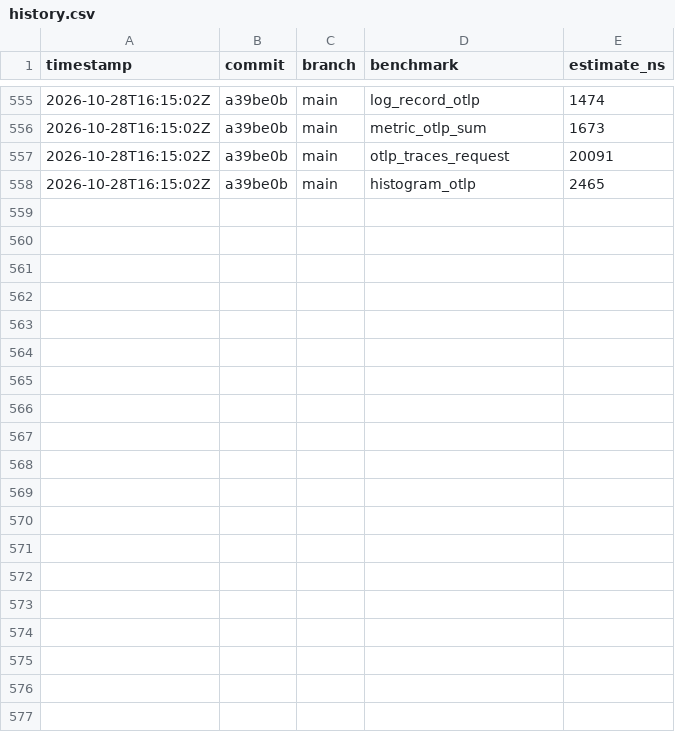
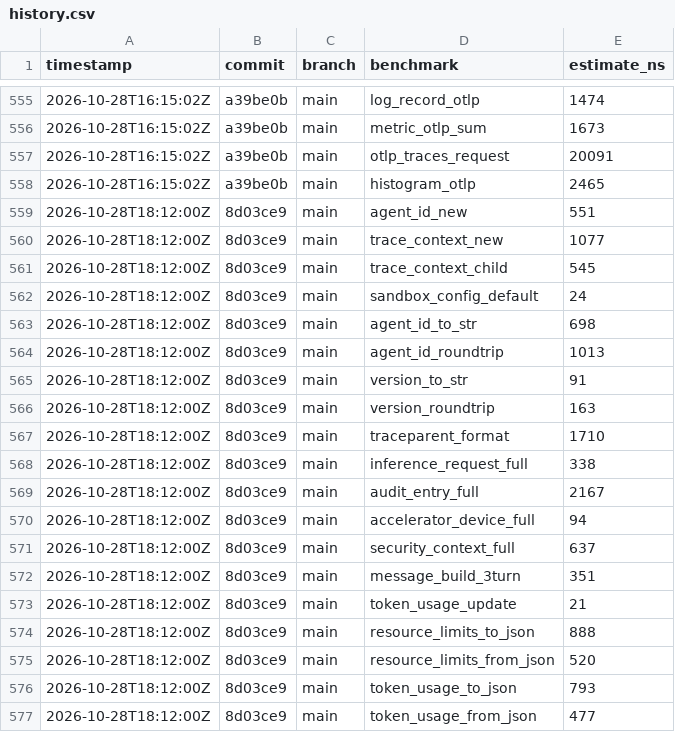
Before and after one commit to MacCracken/agnostik, a CSV file: docs/benchmarks/history.csv, drawn as a sheet; only a part is shown, gaps mark what is left out; the diff covers the shown part only; the diff names each change by its address in the sheet, - before the commit and + after, or states it on an @@ line.

```diff
--- a/docs/benchmarks/history.csv
+++ b/docs/benchmarks/history.csv
+row 559: 2026-10-28T18:12:00Z | 8d03ce9 | main | agent_id_new | 551
+row 560: 2026-10-28T18:12:00Z | 8d03ce9 | main | trace_context_new | 1077
+row 561: 2026-10-28T18:12:00Z | 8d03ce9 | main | trace_context_child | 545
+row 562: 2026-10-28T18:12:00Z | 8d03ce9 | main | sandbox_config_default | 24
+row 563: 2026-10-28T18:12:00Z | 8d03ce9 | main | agent_id_to_str | 698
+row 564: 2026-10-28T18:12:00Z | 8d03ce9 | main | agent_id_roundtrip | 1013
+row 565: 2026-10-28T18:12:00Z | 8d03ce9 | main | version_to_str | 91
+row 566: 2026-10-28T18:12:00Z | 8d03ce9 | main | version_roundtrip | 163
+row 567: 2026-10-28T18:12:00Z | 8d03ce9 | main | traceparent_format | 1710
+row 568: 2026-10-28T18:12:00Z | 8d03ce9 | main | inference_request_full | 338
+row 569: 2026-10-28T18:12:00Z | 8d03ce9 | main | audit_entry_full | 2167
+row 570: 2026-10-28T18:12:00Z | 8d03ce9 | main | accelerator_device_full | 94
+row 571: 2026-10-28T18:12:00Z | 8d03ce9 | main | security_context_full | 637
+row 572: 2026-10-28T18:12:00Z | 8d03ce9 | main | message_build_3turn | 351
+row 573: 2026-10-28T18:12:00Z | 8d03ce9 | main | token_usage_update | 21
+row 574: 2026-10-28T18:12:00Z | 8d03ce9 | main | resource_limits_to_json | 888
+row 575: 2026-10-28T18:12:00Z | 8d03ce9 | main | resource_limits_from_json | 520
+row 576: 2026-10-28T18:12:00Z | 8d03ce9 | main | token_usage_to_json | 793
+row 577: 2026-10-28T18:12:00Z | 8d03ce9 | main | token_usage_from_json | 477
```
Also changed, not shown: 12 added rows elsewhere in this file, 10 other files.
